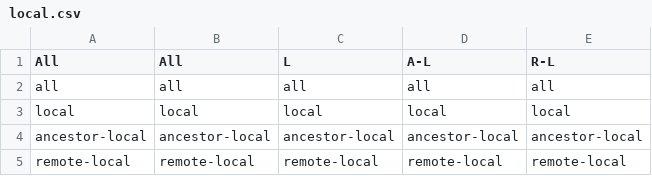
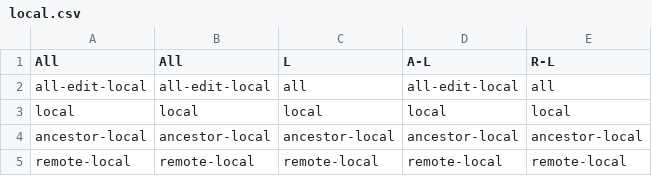
Before and after one commit to inclusive-design/git-ops-api, a CSV file: daff/data/case6/local.csv, drawn as a sheet.

```diff
--- a/daff/data/case6/local.csv
+++ b/daff/data/case6/local.csv
@@ -1,3 +1,3 @@
 All,All,L,A-L,R-L
-all,all,all,all,all
+all-edit-local,all-edit-local,all,all-edit-local,all
 local,local,local,local,local
```
Also changed, not shown: daff/data/case4/local.csv, daff/data/case5/local.csv, 11 other files.
